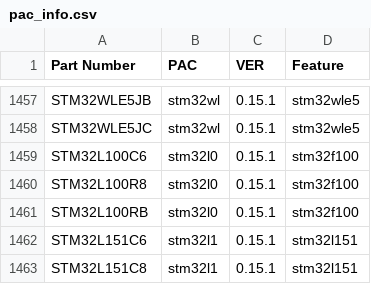
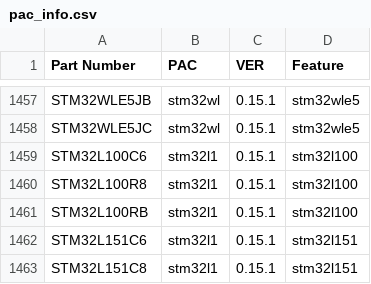
Before and after one commit to AtlasHW/stm32bs-template-default, a CSV file: pac_info.csv, drawn as a sheet; only a part is shown, gaps mark what is left out.

Commit message:
correct pac infoerror

```diff
--- a/pac_info.csv
+++ b/pac_info.csv
@@ -1458,5 +1458,5 @@ STM32WLE5JB,stm32wl,0.15.1,stm32wle5
 STM32WLE5JC,stm32wl,0.15.1,stm32wle5
-STM32L100C6,stm32l0,0.15.1,stm32f100
-STM32L100R8,stm32l0,0.15.1,stm32f100
-STM32L100RB,stm32l0,0.15.1,stm32f100
+STM32L100C6,stm32l1,0.15.1,stm32l100
+STM32L100R8,stm32l1,0.15.1,stm32l100
+STM32L100RB,stm32l1,0.15.1,stm32l100
 STM32L151C6,stm32l1,0.15.1,stm32l151
```
